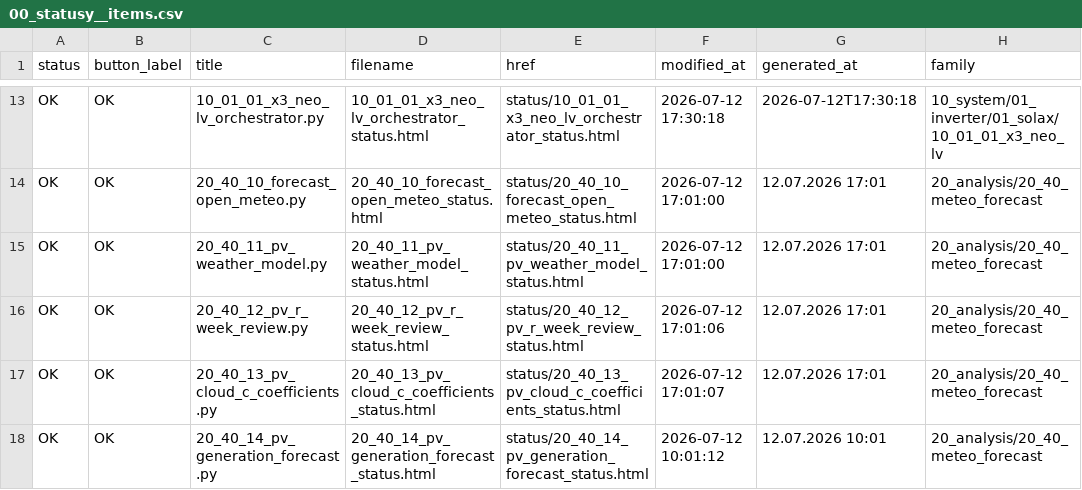
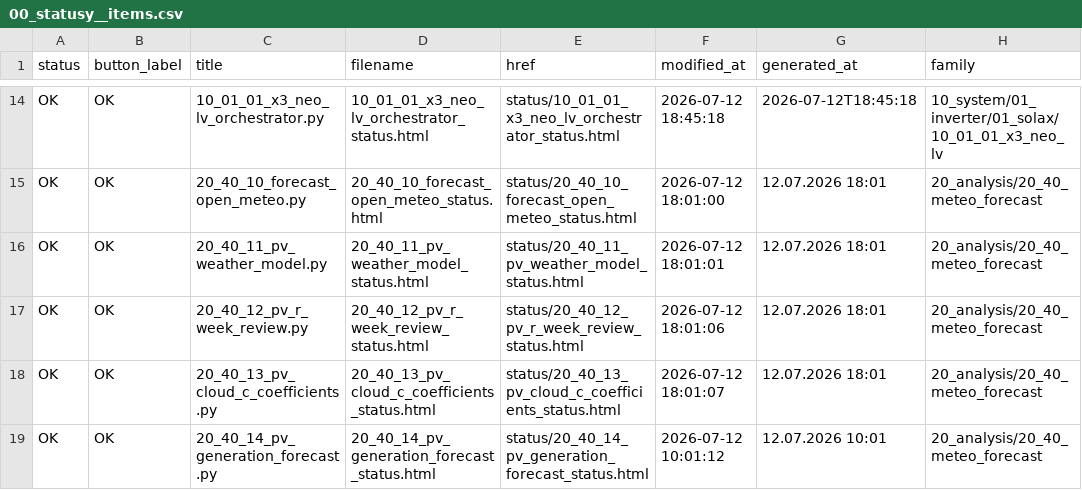
Before and after one commit to mzaborowski-sketch/sol, a CSV file: site/assets/data/00_statusy__items.csv, drawn as a sheet; only a part is shown, gaps mark what is left out; addresses are those after the commit; the diff covers the shown part only; the diff names each change by its address in the sheet, - before the commit and + after, or states it on an @@ line.

```diff
--- a/site/assets/data/00_statusy__items.csv
+++ b/site/assets/data/00_statusy__items.csv
-F14 (modified_at): 2026-07-12 17:30:18
+F14 (modified_at): 2026-07-12 18:45:18
-G14 (generated_at): 2026-07-12T17:30:18
+G14 (generated_at): 2026-07-12T18:45:18
-F15 (modified_at): 2026-07-12 17:01:00
+F15 (modified_at): 2026-07-12 18:01:00
-G15:G18 (generated_at): 12.07.2026 17:01
+G15:G18 (generated_at): 12.07.2026 18:01
-F16 (modified_at): 2026-07-12 17:01:00
+F16 (modified_at): 2026-07-12 18:01:01
-F17 (modified_at): 2026-07-12 17:01:06
+F17 (modified_at): 2026-07-12 18:01:06
-F18 (modified_at): 2026-07-12 17:01:07
+F18 (modified_at): 2026-07-12 18:01:07
```
Also changed, not shown: 1 added row, 1 removed row and 32 edited cells elsewhere in this file, site/assets/data/20_16_energy_balance_current__daily.csv, site/assets/data/20_16_energy_balance_current__total.csv, 52 other files.
